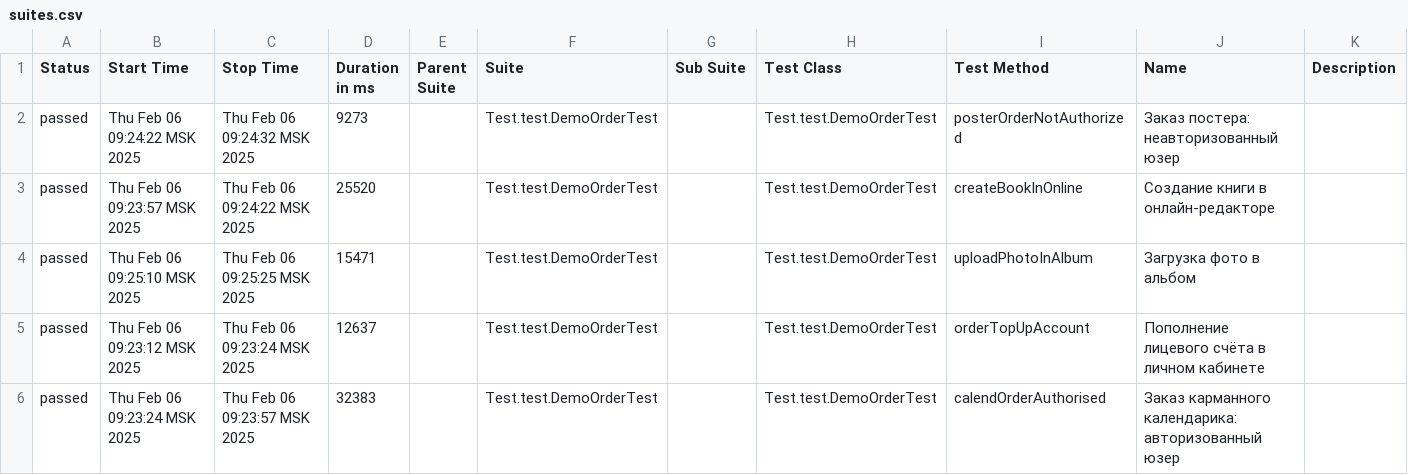
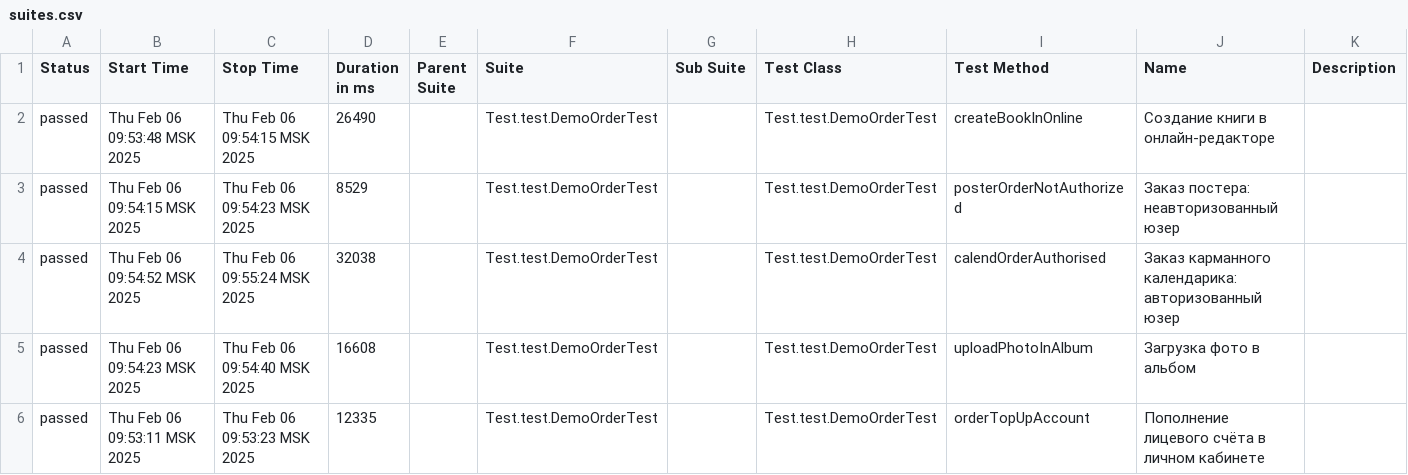
Before and after one commit to MariamPetr/allure-reports-for-web, a CSV file: web-master/allure-maven-plugin/data/suites.csv, drawn as a sheet.

Commit message:
Web Allure Report - master

```diff
--- a/web-master/allure-maven-plugin/data/suites.csv
+++ b/web-master/allure-maven-plugin/data/suites.csv
@@ -1,6 +1,6 @@
 "Status","Start Time","Stop Time","Duration in ms","Parent Suite","Suite","Sub Suite","Test Class","Test Method","Name","Description"
-"passed","Thu Feb 06 09:24:22 MSK 2025","Thu Feb 06 09:24:32 MSK 2025","9273","","Test.test.DemoOrderTest","","Test.test.DemoOrderTest","posterOrderNotAuthorized","Заказ постера: неавторизованный юзер",""
-"passed","Thu Feb 06 09:23:57 MSK 2025","Thu Feb 06 09:24:22 MSK 2025","25520","","Test.test.DemoOrderTest","","Test.test.DemoOrderTest","createBookInOnline","Создание книги в онлайн-редакторе",""
-"passed","Thu Feb 06 09:25:10 MSK 2025","Thu Feb 06 09:25:25 MSK 2025","15471","","Test.test.DemoOrderTest","","Test.test.DemoOrderTest","uploadPhotoInAlbum","Загрузка фото в альбом",""
-"passed","Thu Feb 06 09:23:12 MSK 2025","Thu Feb 06 09:23:24 MSK 2025","12637","","Test.test.DemoOrderTest","","Test.test.DemoOrderTest","orderTopUpAccount","Пополнение лицевого счёта в личном кабинете",""
-"passed","Thu Feb 06 09:23:24 MSK 2025","Thu Feb 06 09:23:57 MSK 2025","32383","","Test.test.DemoOrderTest","","Test.test.DemoOrderTest","calendOrderAuthorised","Заказ карманного календарика: авторизованный юзер",""
+"passed","Thu Feb 06 09:53:48 MSK 2025","Thu Feb 06 09:54:15 MSK 2025","26490","","Test.test.DemoOrderTest","","Test.test.DemoOrderTest","createBookInOnline","Создание книги в онлайн-редакторе",""
+"passed","Thu Feb 06 09:54:15 MSK 2025","Thu Feb 06 09:54:23 MSK 2025","8529","","Test.test.DemoOrderTest","","Test.test.DemoOrderTest","posterOrderNotAuthorized","Заказ постера: неавторизованный юзер",""
+"passed","Thu Feb 06 09:54:52 MSK 2025","Thu Feb 06 09:55:24 MSK 2025","32038","","Test.test.DemoOrderTest","","Test.test.DemoOrderTest","calendOrderAuthorised","Заказ карманного календарика: авторизованный юзер",""
+"passed","Thu Feb 06 09:54:23 MSK 2025","Thu Feb 06 09:54:40 MSK 2025","16608","","Test.test.DemoOrderTest","","Test.test.DemoOrderTest","uploadPhotoInAlbum","Загрузка фото в альбом",""
+"passed","Thu Feb 06 09:53:11 MSK 2025","Thu Feb 06 09:53:23 MSK 2025","12335","","Test.test.DemoOrderTest","","Test.test.DemoOrderTest","orderTopUpAccount","Пополнение лицевого счёта в личном кабинете",""
```
Also changed, not shown: 19 other files.
